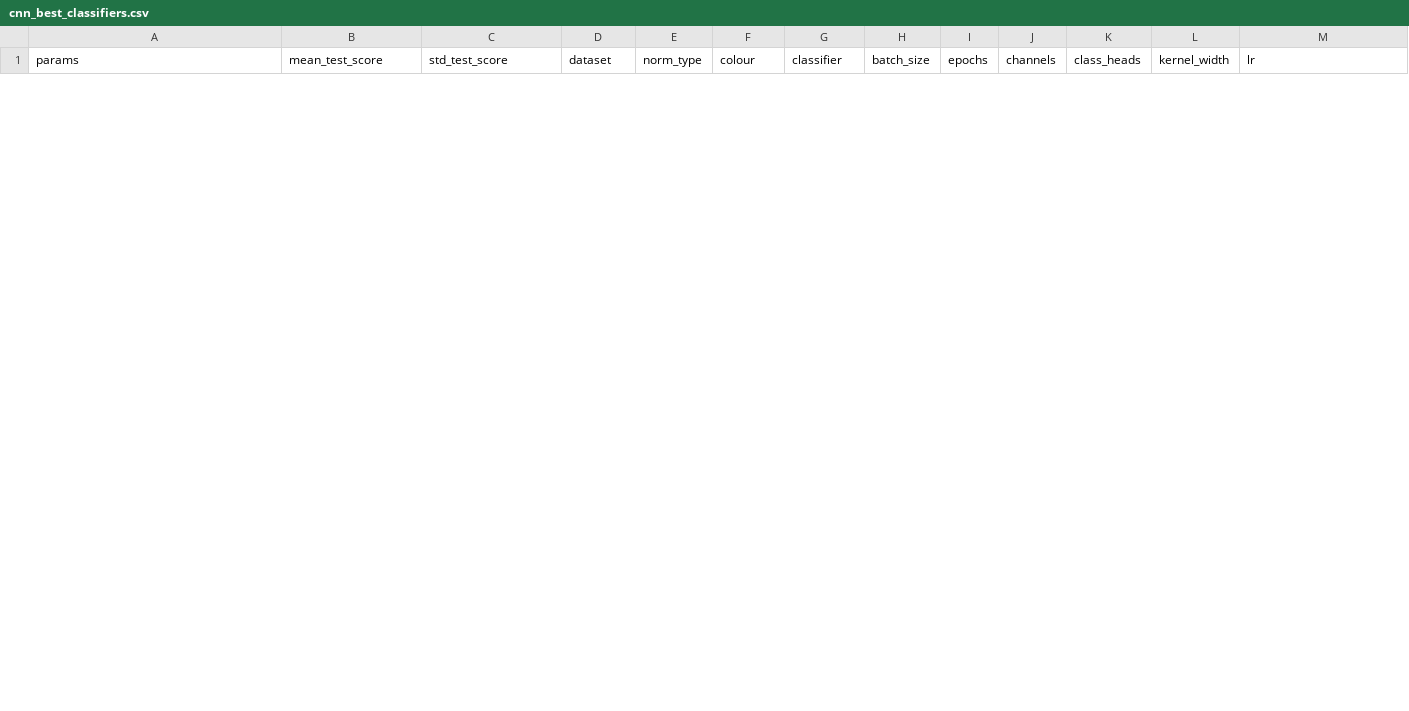
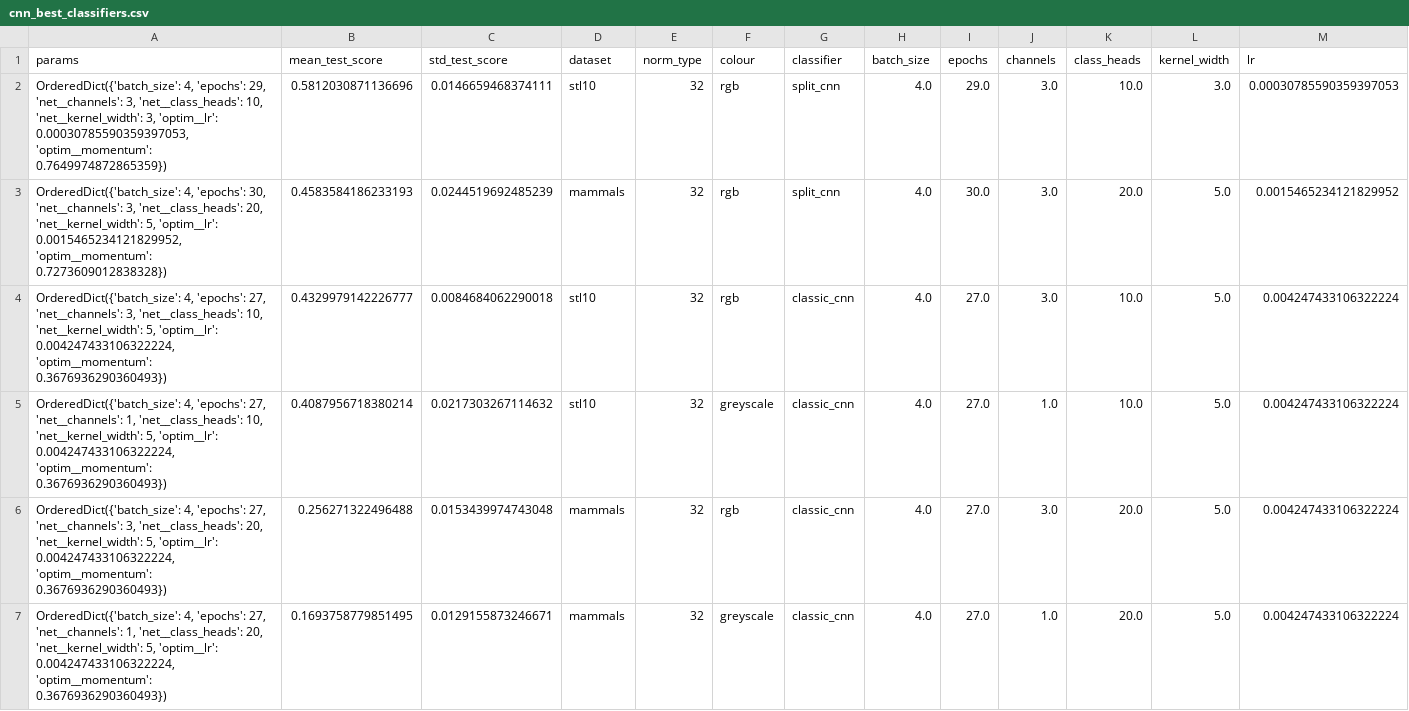
Before and after one commit to Detriatis/computer_vision, a CSV file: results/hyperopt/aggregated_results/cnn_best_classifiers.csv, drawn as a sheet; only a part is shown; rows hold the shown columns only; the diff covers the shown part only; the diff names each change by its address in the sheet, - before the commit and + after, or states it on an @@ line.

```diff
--- a/results/hyperopt/aggregated_results/cnn_best_classifiers.csv
+++ b/results/hyperopt/aggregated_results/cnn_best_classifiers.csv
+row 2: OrderedDict({'batch_size': 4, 'epochs': 29, 'net__channels': 3, 'net__class_heads': 10, 'net__kernel_width': 3, 'optim__lr': 0.00030785590359397053, 'optim__momentum': 0.7649974872865359}) | 0.5812030871136696 | 0.0146659468374111 | stl10 | 32 | rgb | split_cnn | 4.0 | 29.0 | 3.0 | 10.0 | 3.0 | 0.00030785590359397053
+row 3: OrderedDict({'batch_size': 4, 'epochs': 30, 'net__channels': 3, 'net__class_heads': 20, 'net__kernel_width': 5, 'optim__lr': 0.0015465234121829952, 'optim__momentum': 0.7273609012838328}) | 0.4583584186233193 | 0.0244519692485239 | mammals | 32 | rgb | split_cnn | 4.0 | 30.0 | 3.0 | 20.0 | 5.0 | 0.0015465234121829952
+row 4: OrderedDict({'batch_size': 4, 'epochs': 27, 'net__channels': 3, 'net__class_heads': 10, 'net__kernel_width': 5, 'optim__lr': 0.004247433106322224, 'optim__momentum': 0.3676936290360493}) | 0.4329979142226777 | 0.0084684062290018 | stl10 | 32 | rgb | classic_cnn | 4.0 | 27.0 | 3.0 | 10.0 | 5.0 | 0.004247433106322224
+row 5: OrderedDict({'batch_size': 4, 'epochs': 27, 'net__channels': 1, 'net__class_heads': 10, 'net__kernel_width': 5, 'optim__lr': 0.004247433106322224, 'optim__momentum': 0.3676936290360493}) | 0.4087956718380214 | 0.0217303267114632 | stl10 | 32 | greyscale | classic_cnn | 4.0 | 27.0 | 1.0 | 10.0 | 5.0 | 0.004247433106322224
+row 6: OrderedDict({'batch_size': 4, 'epochs': 27, 'net__channels': 3, 'net__class_heads': 20, 'net__kernel_width': 5, 'optim__lr': 0.004247433106322224, 'optim__momentum': 0.3676936290360493}) | 0.256271322496488 | 0.0153439974743048 | mammals | 32 | rgb | classic_cnn | 4.0 | 27.0 | 3.0 | 20.0 | 5.0 | 0.004247433106322224
+row 7: OrderedDict({'batch_size': 4, 'epochs': 27, 'net__channels': 1, 'net__class_heads': 20, 'net__kernel_width': 5, 'optim__lr': 0.004247433106322224, 'optim__momentum': 0.3676936290360493}) | 0.1693758779851495 | 0.0129155873246671 | mammals | 32 | greyscale | classic_cnn | 4.0 | 27.0 | 1.0 | 20.0 | 5.0 | 0.004247433106322224
```
Also changed, not shown: 6 removed rows elsewhere in this file, results/hyperopt/aggregated_results/cnn_aggregated_results.csv, 22 other files.
